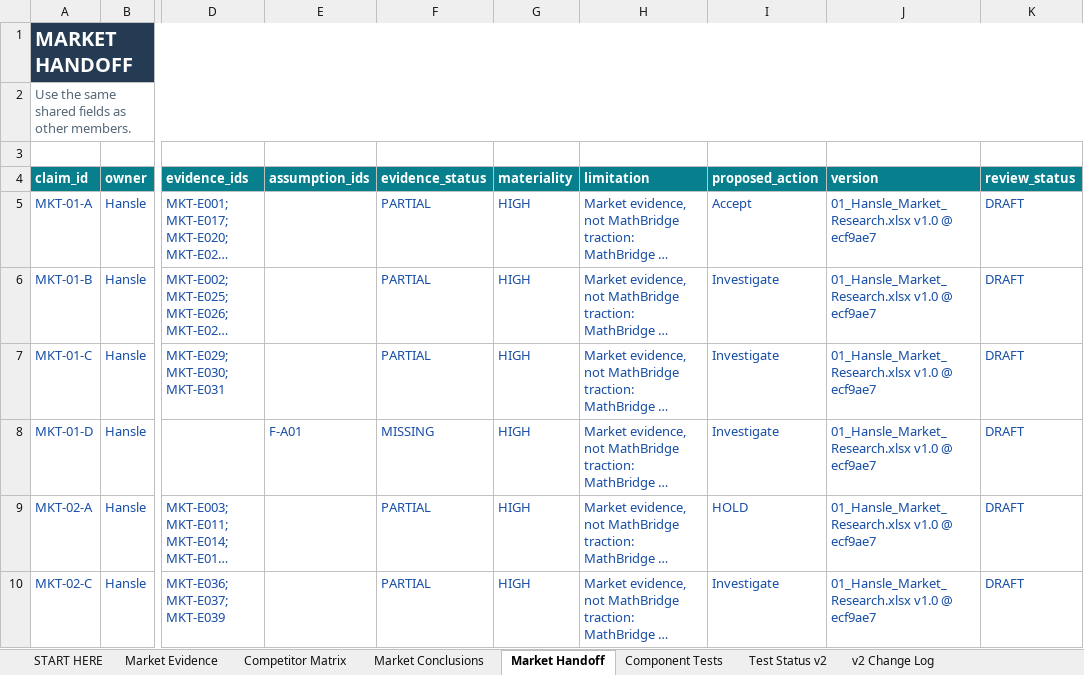
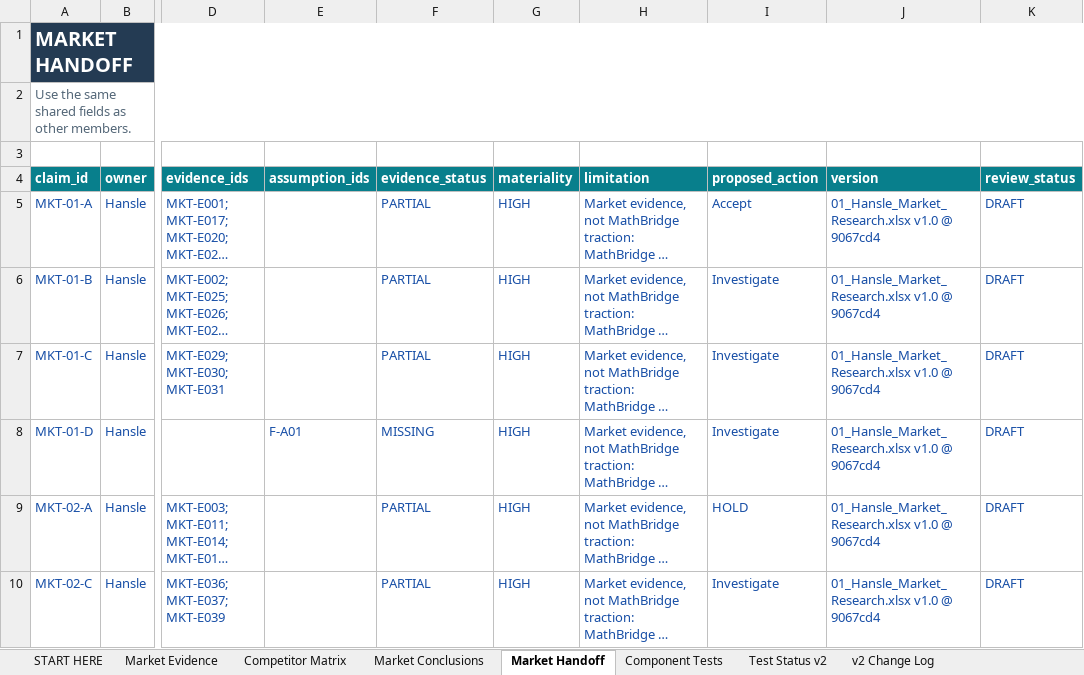
Before and after one commit to hanslelee/research-market-dump, an Excel workbook: market/out/01_Hansle_Market_Research.xlsx, sheet Market Handoff, drawn as a sheet; only a part is shown, gaps mark what is left out; long unchanged cells end in …; values as stored, in another font and other column widths than the file's, no borders; the diff names each change by its address in the sheet, - before the commit and + after, or states it on an @@ line.

```diff
--- a/market/out/01_Hansle_Market_Research.xlsx (sheet Market Handoff)
+++ b/market/out/01_Hansle_Market_Research.xlsx (sheet Market Handoff)
-J5:J10 (version): 01_Hansle_Market_Research.xlsx v1.0 @ ecf9ae7
+J5:J10 (version): 01_Hansle_Market_Research.xlsx v1.0 @ 9067cd4
```
Also changed, not shown: sheet Market Evidence, 4 other files.
